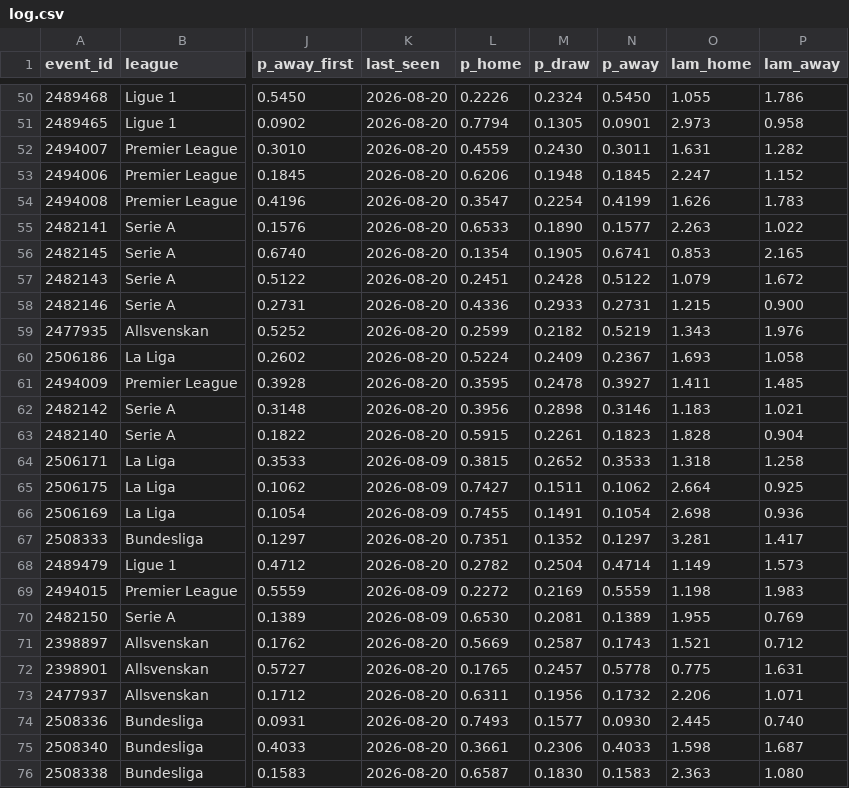
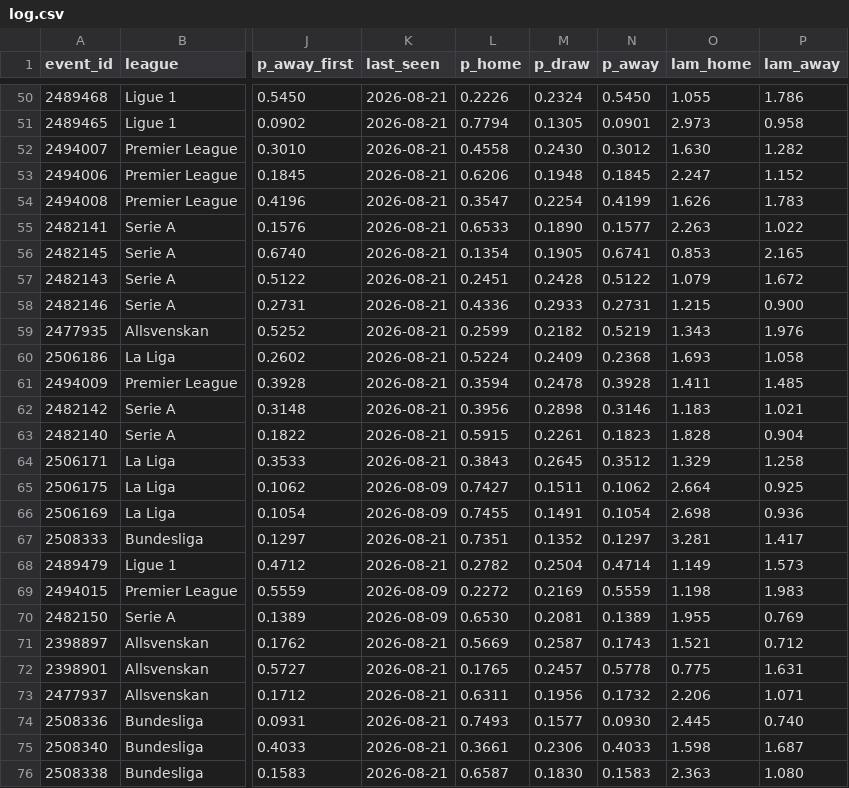
Before and after one commit to AronAlander/footytest, a CSV file: predictions/log.csv, drawn as a sheet; only a part is shown, gaps mark what is left out; the diff covers the shown part only; the diff names each change by its address in the sheet, - before the commit and + after, or states it on an @@ line.

```diff
--- a/predictions/log.csv
+++ b/predictions/log.csv
-K50:K63 (last_seen): 2026-08-20
+K50:K63 (last_seen): 2026-08-21
-L52 (p_home): 0.4559
+L52 (p_home): 0.4558
-N52 (p_away): 0.3011
+N52 (p_away): 0.3012
-O52 (lam_home): 1.631
+O52 (lam_home): 1.630
-N60 (p_away): 0.2367
+N60 (p_away): 0.2368
-L61 (p_home): 0.3595
+L61 (p_home): 0.3594
-N61 (p_away): 0.3927
+N61 (p_away): 0.3928
-K64 (last_seen): 2026-08-09
+K64 (last_seen): 2026-08-21
-L64 (p_home): 0.3815
+L64 (p_home): 0.3843
-M64 (p_draw): 0.2652
+M64 (p_draw): 0.2645
-N64 (p_away): 0.3533
+N64 (p_away): 0.3512
-O64 (lam_home): 1.318
+O64 (lam_home): 1.329
-K67:K68 (last_seen): 2026-08-20
+K67:K68 (last_seen): 2026-08-21
-K71:K76 (last_seen): 2026-08-20
+K71:K76 (last_seen): 2026-08-21
```
Also changed, not shown: 36 edited cells elsewhere in this file, 2 other files.
